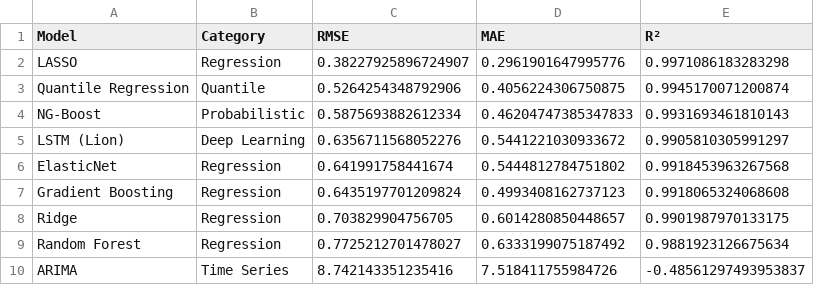
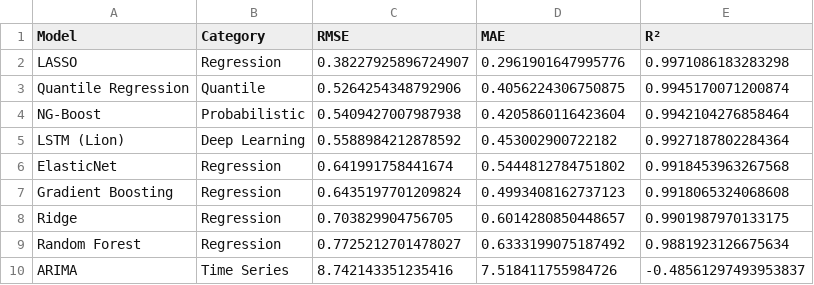
Before and after one commit to anfasahammed/cpi-nowcasting, a CSV file: enhanced_inflation_nowcasting_results.csv, drawn as a sheet.

```diff
--- a/enhanced_inflation_nowcasting_results.csv
+++ b/enhanced_inflation_nowcasting_results.csv
@@ -3,4 +3,4 @@ LASSO,Regression,0.38227925896724907,0.2961901647995776,0.9971086183283298
 Quantile Regression,Quantile,0.5264254348792906,0.4056224306750875,0.9945170071200874
-NG-Boost,Probabilistic,0.5875693882612334,0.46204747385347833,0.9931693461810143
-LSTM (Lion),Deep Learning,0.6356711568052276,0.5441221030933672,0.9905810305991297
+NG-Boost,Probabilistic,0.5409427007987938,0.4205860116423604,0.9942104276858464
+LSTM (Lion),Deep Learning,0.5588984212878592,0.453002900722182,0.9927187802284364
 ElasticNet,Regression,0.641991758441674,0.5444812784751802,0.9918453963267568
```
Also changed, not shown: diebold_mariano_results.csv, enhanced_inflation_predictions.csv, 10 other files.
